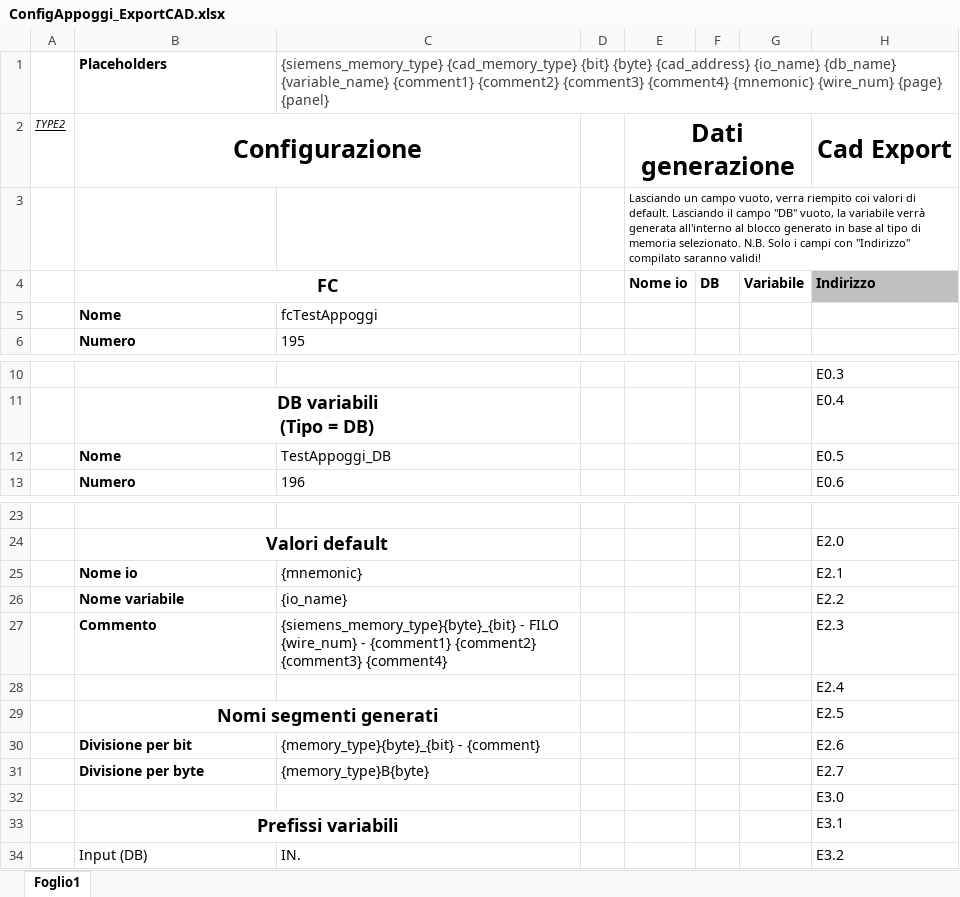
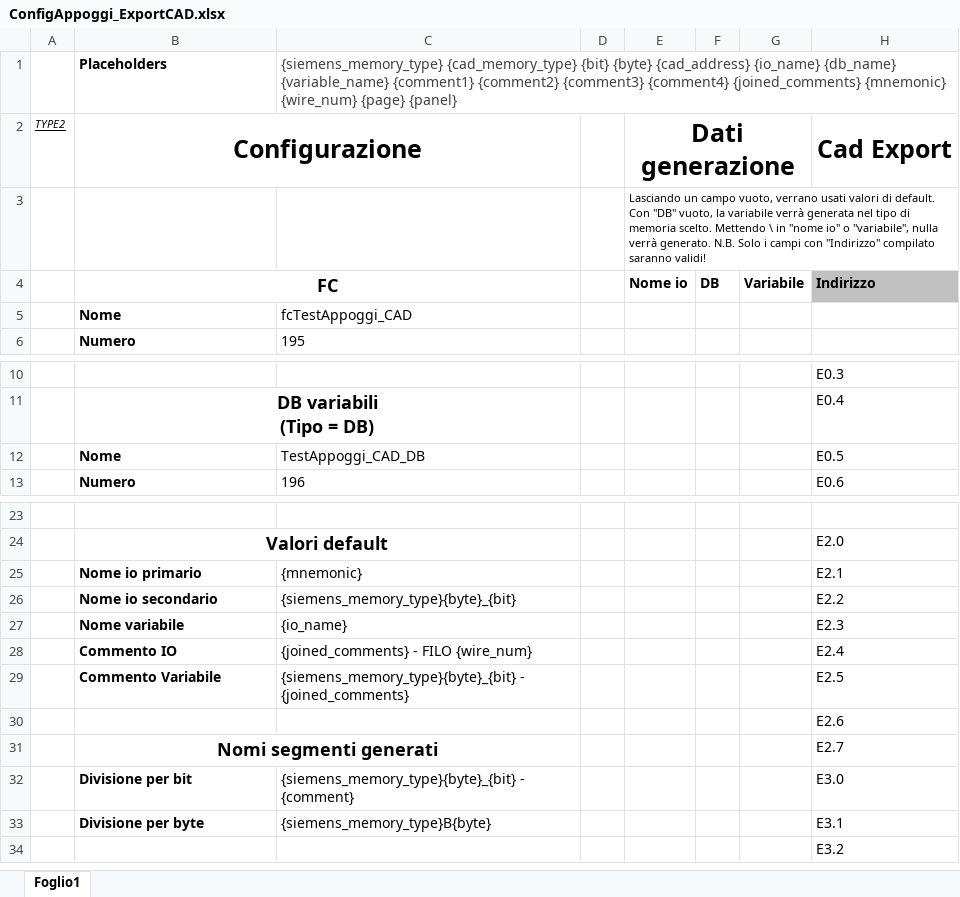
Before and after one commit to Parozzz/TiaUtilities, an Excel workbook: TiaAddin-Spin-ExcelReader/z.Excel Configurations/ConfigAppoggi_ExportCAD.xlsx, sheet Foglio1, drawn as a sheet; only a part is shown, gaps mark what is left out; values as stored, in another font and other column widths than the file's, no borders; the diff covers the shown part only; the diff names each change by its address in the sheet, - before the commit and + after, or states it on an @@ line.

Commit message:
Improved ExportCAD.
Also started working on a interface to try and surpass the excels.

```diff
--- a/TiaAddin-Spin-ExcelReader/z.Excel Configurations/ConfigAppoggi_ExportCAD.xlsx (sheet Foglio1)
+++ b/TiaAddin-Spin-ExcelReader/z.Excel Configurations/ConfigAppoggi_ExportCAD.xlsx (sheet Foglio1)
-C1: …{comment3} {comment4} {mnemonic} {wire_num}…
+C1: …{comment3} {comment4} {joined_comments} {mnemonic} {wire_num}…
-E3 (Nome io): …campo vuoto, verra riempito coi valori di default. Lasciando il campo "DB" vuoto, la variabile verrà generata all'interno al blocco generato in base al tipo di memoria selezionato. N.B. Solo…
+E3 (Nome io): …campo vuoto, verrano usati valori di default. Con "DB" vuoto, la variabile verrà generata nel tipo di memoria scelto. Mettendo \ in "nome io" o "variabile", nulla verrà generato. N.B. Solo…
-C5: fcTestAppoggi
+C5: fcTestAppoggi_CAD
-C12: TestAppoggi_DB
+C12: TestAppoggi_CAD_DB
-B25 (FC): Nome io
+B25 (FC): Nome io primario
-B26 (FC): Nome variabile
+B26 (FC): Nome io secondario
-C26: {io_name}
+C26: {siemens_memory_type}{byte}_{bit}
-B27 (FC): Commento
+B27 (FC): Nome variabile
-C27: {siemens_memory_type}{byte}_{bit} - FILO {wire_num} - {comment1} {comment2} {comment3} {comment4}
+C27: {io_name}
-B28 (FC): (empty)
+B28 (FC): Commento IO
-C28: (empty)
+C28: {joined_comments} - FILO {wire_num}
-B29 (FC): Nomi segmenti generati
+B29 (FC): Commento Variabile
@@ B29 text size: smaller, alignment: center → left @@
-B29:C29 merged
-C29: (empty)
+C29: {siemens_memory_type}{byte}_{bit} - {joined_comments}
-B30 (FC): Divisione per bit
+B30 (FC): (empty)
-C30: {memory_type}{byte}_{bit} - {comment}
+C30: (empty)
-B31 (FC): Divisione per byte
+B31 (FC): Nomi segmenti generati
@@ B31 text size: larger, alignment: left → center @@
+B31:C31 merged
-C31: {memory_type}B{byte}
+C31: (empty)
-B32 (FC): (empty)
+B32 (FC): Divisione per bit
-C32: (empty)
+C32: {siemens_memory_type}{byte}_{bit} - {comment}
-B33 (FC): Prefissi variabili
+B33 (FC): Divisione per byte
@@ B33 text size: smaller, alignment: center → left @@
-B33:C33 merged
-C33: (empty)
+C33: {siemens_memory_type}B{byte}
-B34 (FC): Input (DB)
+B34 (FC): (empty)
-C34: IN.
+C34: (empty)
```
Also changed, not shown: 10 edited cells, cell formats and merged cells elsewhere in this sheet, TiaAddin-Spin-ExcelReader/z.Excel Configurations/ConfigAppoggi.xlsx, 24 other files.
